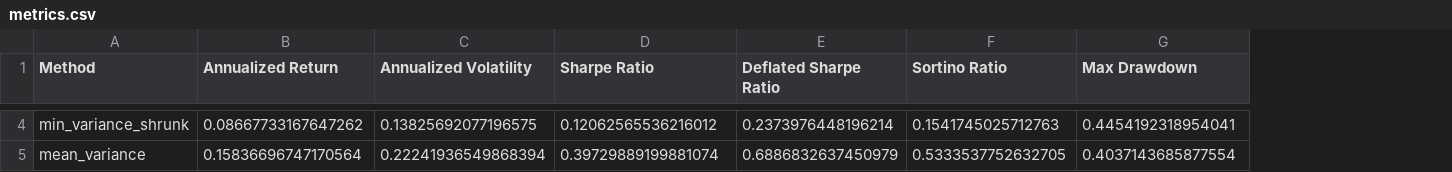
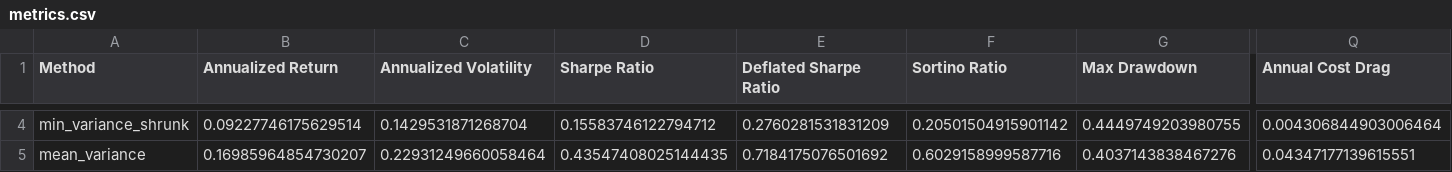
Before and after one commit to Tjay-cmd/jse-top40-portfolio-optimiser, a CSV file: reports/metrics.csv, drawn as a sheet; only a part is shown, gaps mark what is left out; the diff covers the shown part only; the diff names each change by its address in the sheet, - before the commit and + after, or states it on an @@ line.

```diff
--- a/reports/metrics.csv
+++ b/reports/metrics.csv
+column Q (Annual Cost Drag), rows 4-5: 0.004306844903006464 | 0.04347177139615551
-B4 (Annualized Return): 0.08667733167647262
+B4 (Annualized Return): 0.09227746175629514
-C4 (Annualized Volatility): 0.13825692077196575
+C4 (Annualized Volatility): 0.1429531871268704
-D4 (Sharpe Ratio): 0.12062565536216012
+D4 (Sharpe Ratio): 0.15583746122794712
-E4 (Deflated Sharpe Ratio): 0.2373976448196214
+E4 (Deflated Sharpe Ratio): 0.2760281531831209
-F4 (Sortino Ratio): 0.1541745025712763
+F4 (Sortino Ratio): 0.20501504915901142
-G4 (Max Drawdown): 0.4454192318954041
+G4 (Max Drawdown): 0.4449749203980755
-B5 (Annualized Return): 0.15836696747170564
+B5 (Annualized Return): 0.16985964854730207
-C5 (Annualized Volatility): 0.22241936549868394
+C5 (Annualized Volatility): 0.22931249660058464
-D5 (Sharpe Ratio): 0.39729889199881074
+D5 (Sharpe Ratio): 0.43547408025144435
-E5 (Deflated Sharpe Ratio): 0.6886832637450979
+E5 (Deflated Sharpe Ratio): 0.7184175076501692
-F5 (Sortino Ratio): 0.5333537752632705
+F5 (Sortino Ratio): 0.6029158999587716
-G5 (Max Drawdown): 0.4037143685877554
+G5 (Max Drawdown): 0.4037143838467276
```
Also changed, not shown: 103 edited cells elsewhere in this file, reports/cost_sensitivity.csv, 16 other files.
